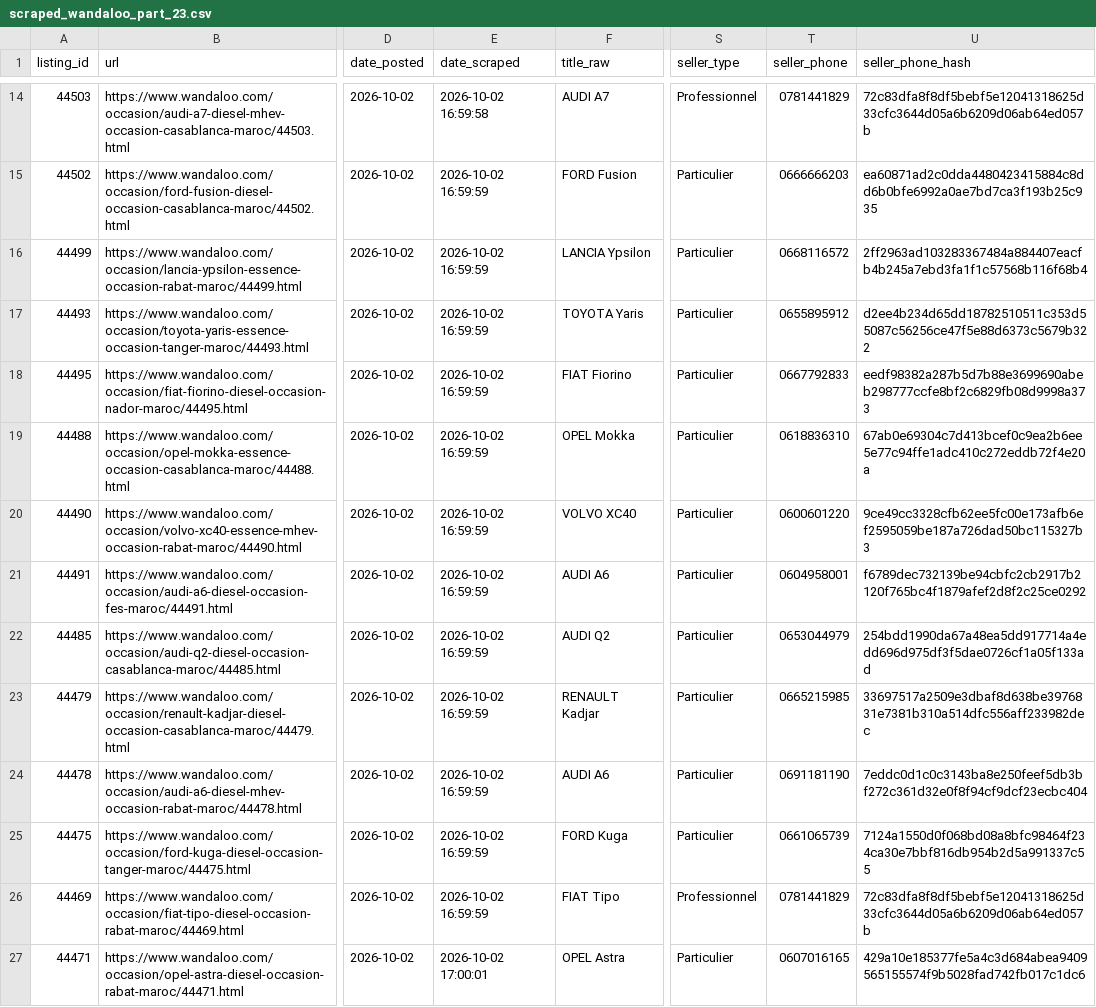
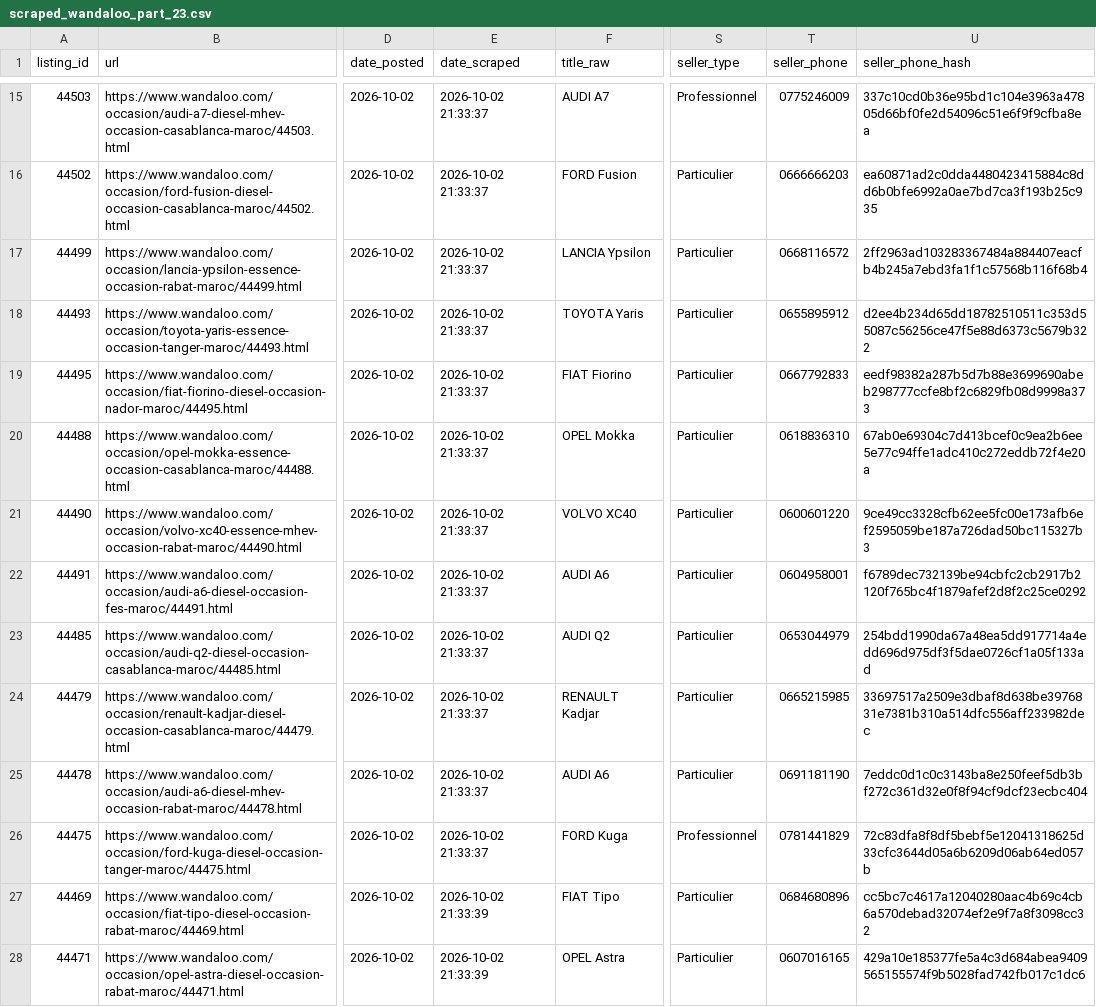
Before and after one commit to ayouboublouch/xgboost-car, a CSV file: data/raw/scraped_wandaloo_part_23.csv, drawn as a sheet; only a part is shown, gaps mark what is left out; addresses are those after the commit; the diff covers the shown part only; the diff names each change by its address in the sheet, - before the commit and + after, or states it on an @@ line.

```diff
--- a/data/raw/scraped_wandaloo_part_23.csv
+++ b/data/raw/scraped_wandaloo_part_23.csv
-E15 (date_scraped): 2026-10-02 16:59:58
+E15 (date_scraped): 2026-10-02 21:33:37
-T15 (seller_phone): 0781441829
+T15 (seller_phone): 0775246009
-U15 (seller_phone_hash): 72c83dfa8f8df5bebf5e12041318625d33cfc3644d05a6b6209d06ab64ed057b
+U15 (seller_phone_hash): 337c10cd0b36e95bd1c104e3963a47805d66bf0fe2d54096c51e6f9f9cfba8ea
-E16:E26 (date_scraped): 2026-10-02 16:59:59
+E16:E26 (date_scraped): 2026-10-02 21:33:37
-S26 (seller_type): Particulier
+S26 (seller_type): Professionnel
-T26 (seller_phone): 0661065739
+T26 (seller_phone): 0781441829
-U26 (seller_phone_hash): 7124a1550d0f068bd08a8bfc98464f234ca30e7bbf816db954b2d5a991337c55
+U26 (seller_phone_hash): 72c83dfa8f8df5bebf5e12041318625d33cfc3644d05a6b6209d06ab64ed057b
-E27 (date_scraped): 2026-10-02 16:59:59
+E27 (date_scraped): 2026-10-02 21:33:39
-S27 (seller_type): Professionnel
+S27 (seller_type): Particulier
-T27 (seller_phone): 0781441829
+T27 (seller_phone): 0684680896
-U27 (seller_phone_hash): 72c83dfa8f8df5bebf5e12041318625d33cfc3644d05a6b6209d06ab64ed057b
+U27 (seller_phone_hash): cc5bc7c4617a12040280aac4b69c4cb6a570debad32074ef2e9f7a8f3098cc32
-E28 (date_scraped): 2026-10-02 17:00:01
+E28 (date_scraped): 2026-10-02 21:33:39
```
Also changed, not shown: 1 added row and 60 edited cells elsewhere in this file, data/raw/scraped_moteur_part_241.csv, data/raw/scraped_wandaloo_part_1.csv, 15 other files.
